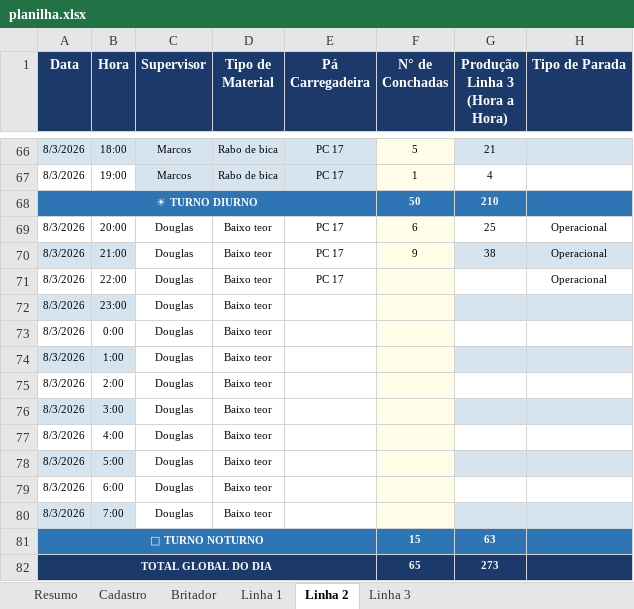
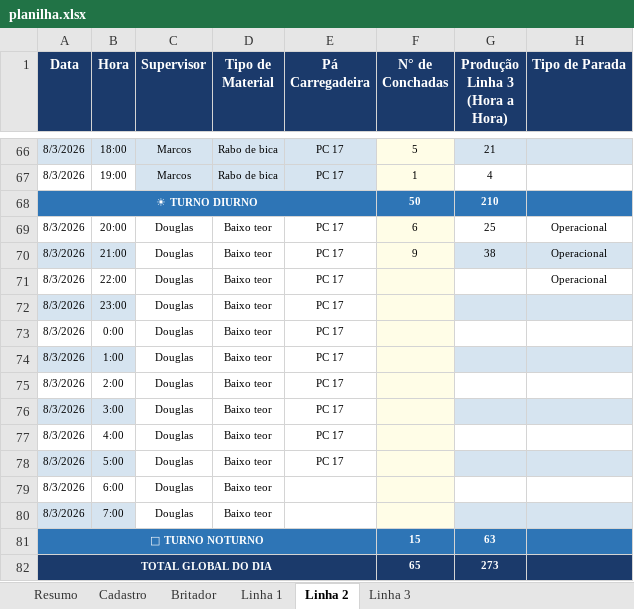
Before and after one commit to Plenz-code/BI-IMPACTANTES-PLANTA, an Excel workbook: planilha.xlsx, sheet Linha 2, drawn as a sheet; only a part is shown, gaps mark what is left out; values as stored, in another font and other column widths than the file's, no borders; the diff names each change by its address in the sheet, - before the commit and + after, or states it on an @@ line.

```diff
--- a/planilha.xlsx (sheet Linha 2)
+++ b/planilha.xlsx (sheet Linha 2)
-E72:E78 (Pá Carregadeira): (empty)
+E72:E78 (Pá Carregadeira): PC 17
```
Also changed, not shown: sheet Linha 1.
